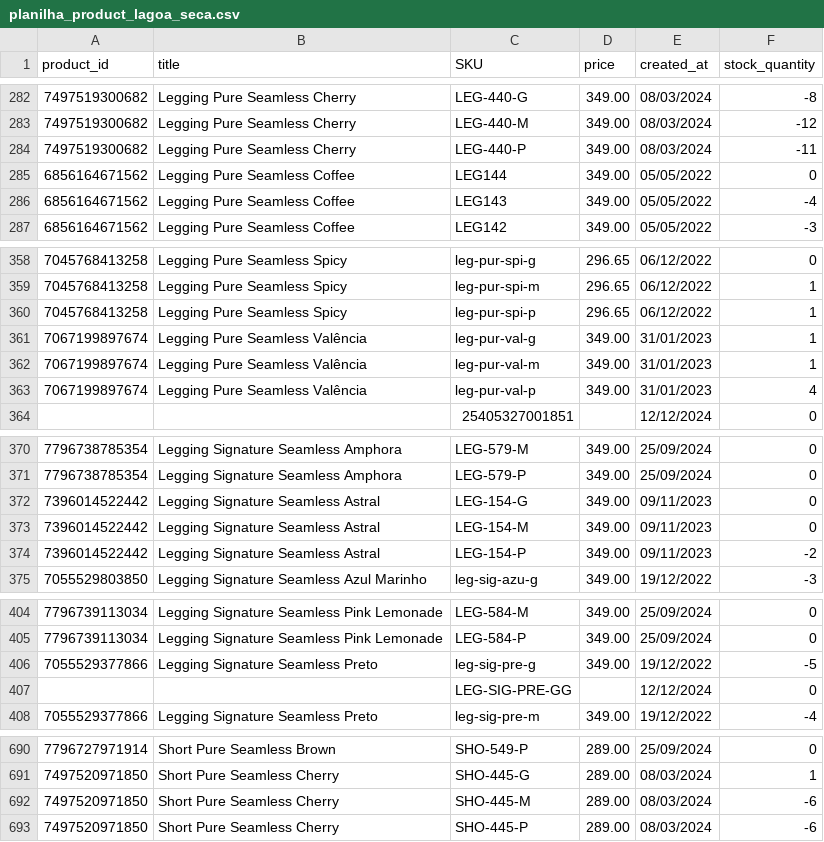
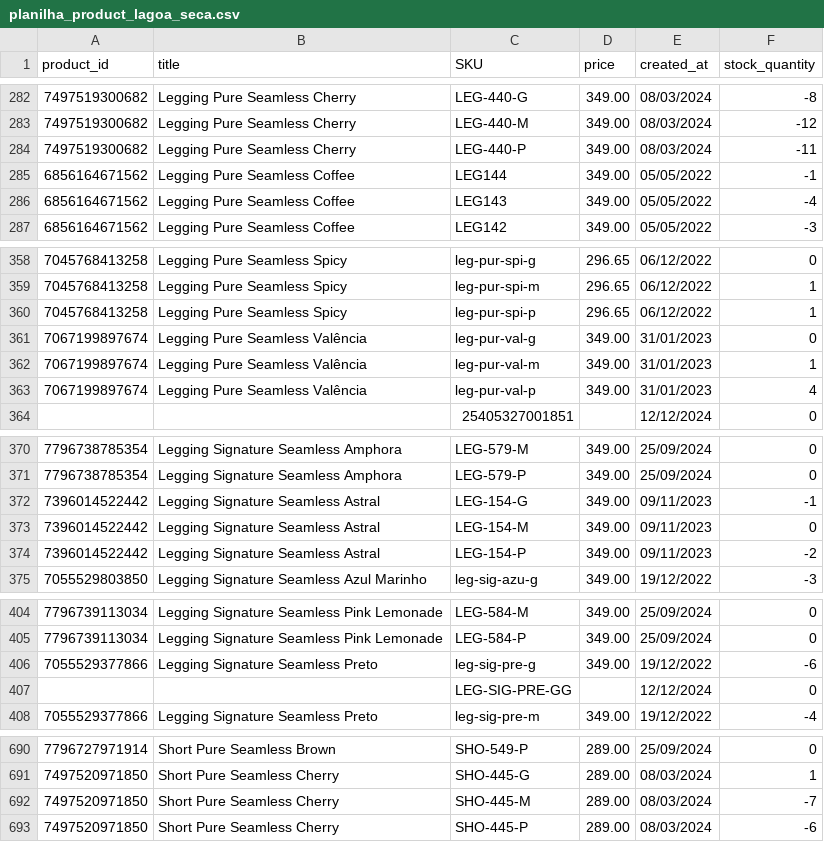
Before and after one commit to mewthu2/chase_orders, a CSV file: app/assets/planilhas/product/lagoa_seca/planilha_product_lagoa_seca.csv, drawn as a sheet; only a part is shown, gaps mark what is left out; the diff covers the shown part only.

```diff
--- a/app/assets/planilhas/product/lagoa_seca/planilha_product_lagoa_seca.csv
+++ b/app/assets/planilhas/product/lagoa_seca/planilha_product_lagoa_seca.csv
@@ -284,3 +284,3 @@ product_id,title,SKU,price,created_at,stock_quantity
 7497519300682,Legging Pure Seamless Cherry,LEG-440-P,349.00,08/03/2024,-11
-6856164671562,Legging Pure Seamless Coffee,LEG144,349.00,05/05/2022,0
+6856164671562,Legging Pure Seamless Coffee,LEG144,349.00,05/05/2022,-1
 6856164671562,Legging Pure Seamless Coffee,LEG143,349.00,05/05/2022,-4
@@ -360,3 +360,3 @@ product_id,title,SKU,price,created_at,stock_quantity
 7045768413258,Legging Pure Seamless Spicy,leg-pur-spi-p,296.65,06/12/2022,1
-7067199897674,Legging Pure Seamless Valência,leg-pur-val-g,349.00,31/01/2023,1
+7067199897674,Legging Pure Seamless Valência,leg-pur-val-g,349.00,31/01/2023,0
 7067199897674,Legging Pure Seamless Valência,leg-pur-val-m,349.00,31/01/2023,1
@@ -371,3 +371,3 @@ product_id,title,SKU,price,created_at,stock_quantity
 7796738785354,Legging Signature Seamless Amphora,LEG-579-P,349.00,25/09/2024,0
-7396014522442,Legging Signature Seamless Astral,LEG-154-G,349.00,09/11/2023,0
+7396014522442,Legging Signature Seamless Astral,LEG-154-G,349.00,09/11/2023,-1
 7396014522442,Legging Signature Seamless Astral,LEG-154-M,349.00,09/11/2023,0
@@ -405,3 +405,3 @@ product_id,title,SKU,price,created_at,stock_quantity
 7796739113034,Legging Signature Seamless Pink Lemonade,LEG-584-P,349.00,25/09/2024,0
-7055529377866,Legging Signature Seamless Preto,leg-sig-pre-g,349.00,19/12/2022,-5
+7055529377866,Legging Signature Seamless Preto,leg-sig-pre-g,349.00,19/12/2022,-6
 ,,LEG-SIG-PRE-GG,,12/12/2024,0
@@ -691,3 +691,3 @@ product_id,title,SKU,price,created_at,stock_quantity
 7497520971850,Short Pure Seamless Cherry,SHO-445-G,289.00,08/03/2024,1
-7497520971850,Short Pure Seamless Cherry,SHO-445-M,289.00,08/03/2024,-6
+7497520971850,Short Pure Seamless Cherry,SHO-445-M,289.00,08/03/2024,-7
 7497520971850,Short Pure Seamless Cherry,SHO-445-P,289.00,08/03/2024,-6
```
Also changed, not shown: 12 edited cells elsewhere in this file, app/assets/planilhas/order/bh_shopping/planilha_order_bh_shopping.csv, app/assets/planilhas/order/lagoa_seca/planilha_order_lagoa_seca.csv, 3 other files.
